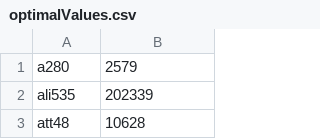
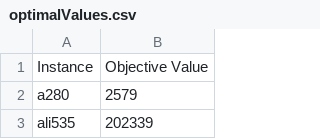
Before and after one commit to guidantas21/Iterated-Local-Search, a CSV file: results/optimalValues.csv (was optimalValues.csv), drawn as a sheet; only a part is shown; the shorter side is filled out with more unchanged rows.

Commit message:
feat: create results directory to store the optimal values

```diff
--- a/optimalValues.csv
+++ b/results/optimalValues.csv
@@ -1 +1,2 @@
+Instance,Objective Value
 a280,2579
```
